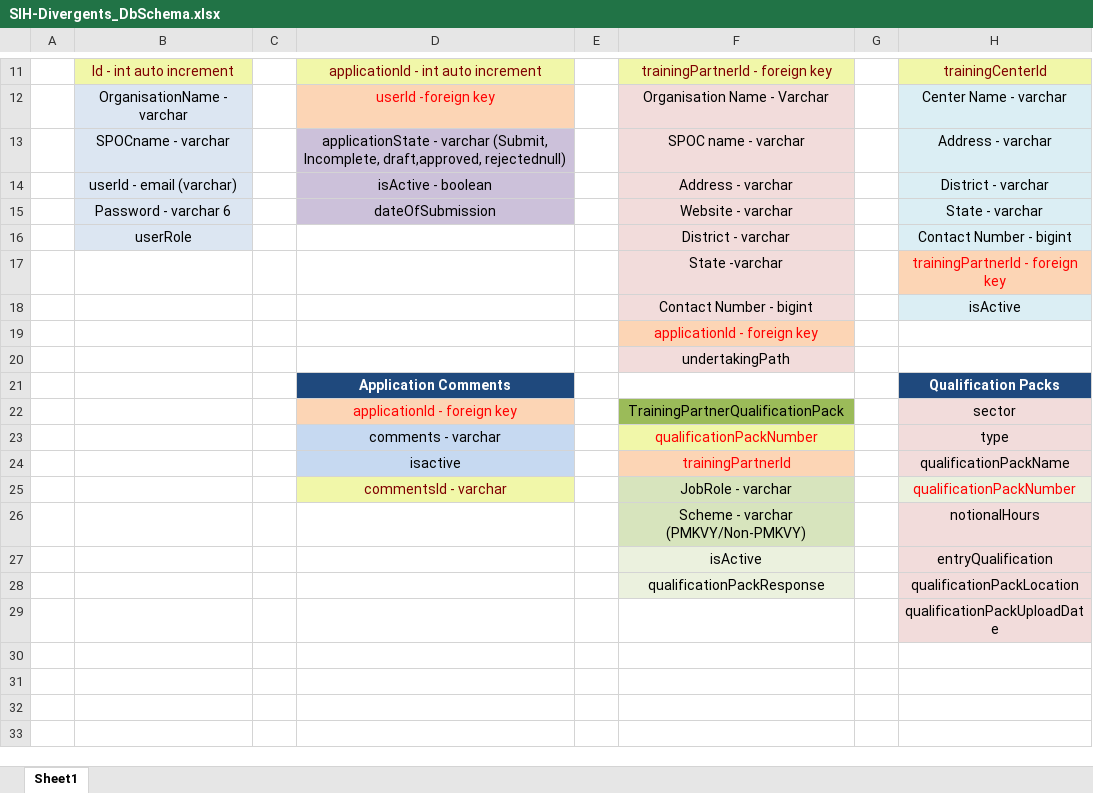
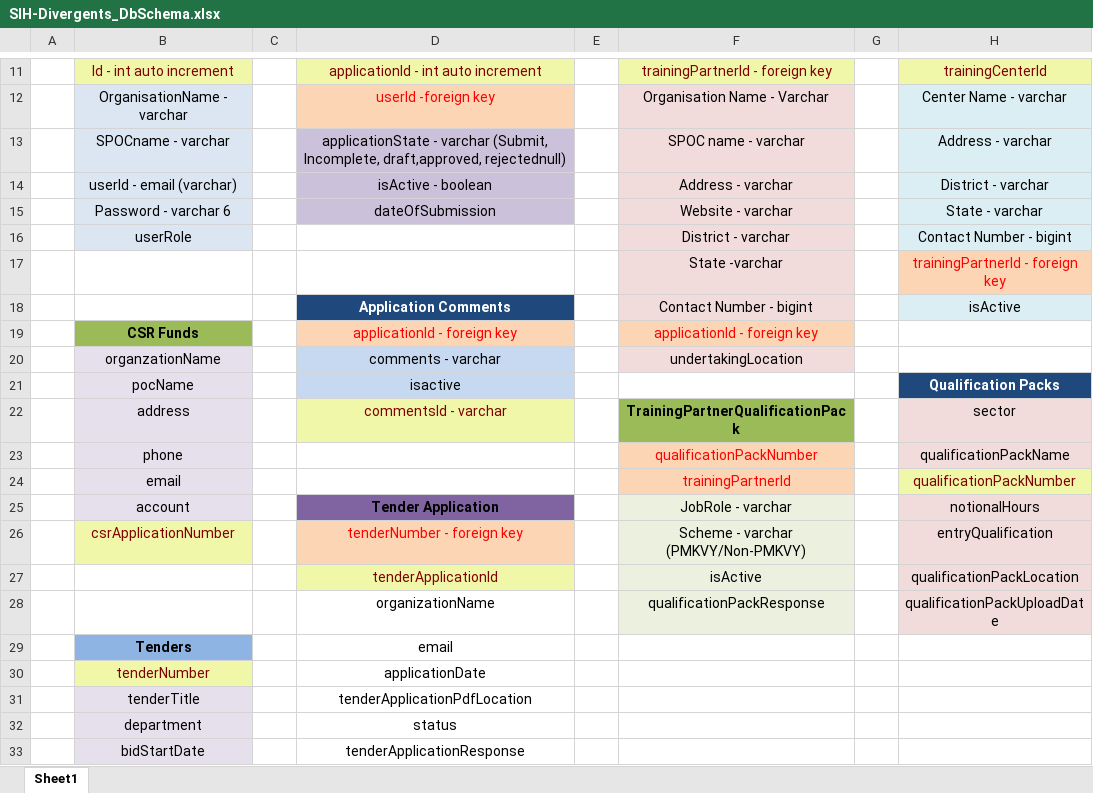
Before and after one commit to ruchipareek5/team-divergents, an Excel workbook: DatabaseSchema/SIH-Divergents_DbSchema.xlsx, sheet Sheet1, drawn as a sheet; only a part is shown, gaps mark what is left out; values as stored, in another font and other column widths than the file's, no borders; removed rows and columns are numbered as before the commit, all else as after; the diff covers the shown part only; the diff names each change by its address in the sheet, - before the commit and + after, or states it on an @@ line.

Commit message:
Author: Pranjal Kumar Singh Description: Added CSR Funds, Tenders, Tenders Application tables

```diff
--- a/DatabaseSchema/SIH-Divergents_DbSchema.xlsx (sheet Sheet1)
+++ b/DatabaseSchema/SIH-Divergents_DbSchema.xlsx (sheet Sheet1)
-D18: (empty)
+D18: Application Comments
-D18 fill: none
+D18 fill: #1F497D
-row 19:  |  |  |  |  | applicationId - foreign key
-row 20:  |  |  |  |  | undertakingPath
-row 21:  |  |  | Application Comments |  |  |  | Qualification Packs
+row 19:  | CSR Funds |  | applicationId - foreign key |  | applicationId - foreign key
+row 20:  | organzationName |  | comments - varchar |  | undertakingLocation
+row 21:  | pocName |  | isactive |  |  |  | Qualification Packs
-B22: (empty)
+B22: address
-B22 fill: none
+B22 fill: #E6E0EC
-D22: applicationId - foreign key
+D22: commentsId - varchar
@@ D22 fill: #FCD5B5 → #F1F7A9, text colour: #FF0000 → #800000 @@
-F22 bold: off
+F22 bold: on
-row 23:  |  |  | comments - varchar |  | qualificationPackNumber |  | type
-row 24:  |  |  | isactive |  | trainingPartnerId |  | qualificationPackName
-row 25:  |  |  | commentsId - varchar |  | JobRole - varchar |  | qualificationPackNumber
-row 26:  |  |  |  |  | Scheme - varchar (PMKVY/Non-PMKVY) |  | notionalHours
-row 27:  |  |  |  |  | isActive |  | entryQualification
-row 28:  |  |  |  |  | qualificationPackResponse |  | qualificationPackLocation
-row 29:  |  |  |  |  |  |  | qualificationPackUploadDate
+row 23:  | phone |  |  |  | qualificationPackNumber |  | qualificationPackName
+row 24:  | email |  |  |  | trainingPartnerId |  | qualificationPackNumber
+row 25:  | account |  | Tender Application |  | JobRole - varchar |  | notionalHours
+row 26:  | csrApplicationNumber |  | tenderNumber - foreign key |  | Scheme - varchar (PMKVY/Non-PMKVY) |  | entryQualification
+row 27:  |  |  | tenderApplicationId |  | isActive |  | qualificationPackLocation
+row 28:  |  |  | organizationName |  | qualificationPackResponse |  | qualificationPackUploadDate
+row 29:  | Tenders |  | email
+row 30:  | tenderNumber |  | applicationDate
+row 31:  | tenderTitle |  | tenderApplicationPdfLocation
+row 32:  | department |  | status
+row 33:  | bidStartDate |  | tenderApplicationResponse
```
Also changed, not shown: 3 added rows elsewhere in this sheet.
